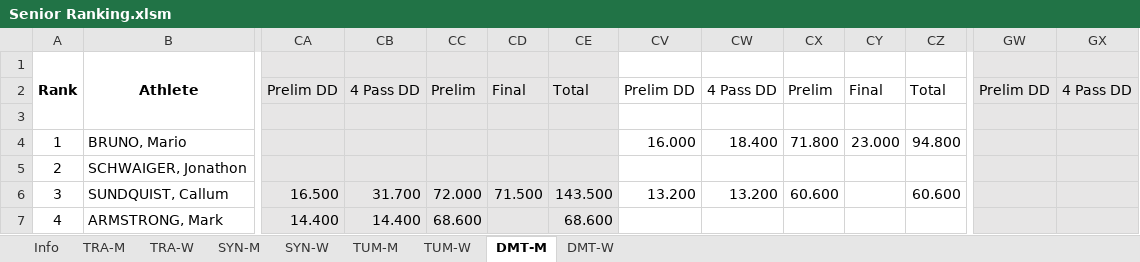
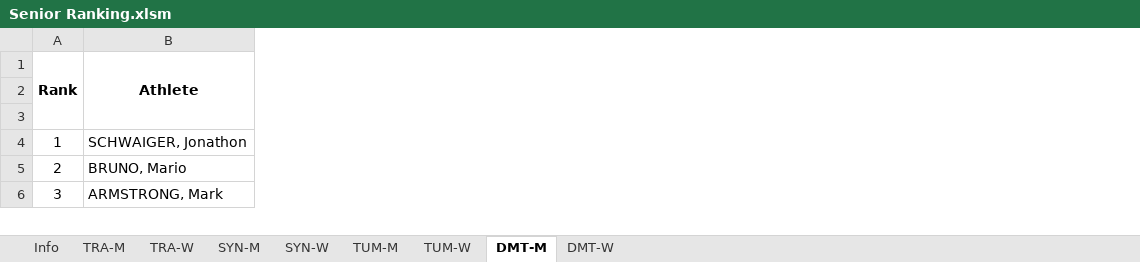
Before and after one commit to trampolinecanada/rankinglists, an Excel workbook: Senior Ranking.xlsm, sheet DMT-M, drawn as a sheet; only a part is shown, gaps mark what is left out; values as stored, in another font and other column widths than the file's, no borders; conditional formats not drawn; removed rows and columns are numbered as before the commit, all else as after; rows hold the shown columns only; the diff covers the shown part only; the diff names each change by its address in the sheet, - before the commit and + after, or states it on an @@ line.

```diff
--- a/Senior Ranking.xlsm (sheet DMT-M)
+++ b/Senior Ranking.xlsm (sheet DMT-M)
-column CA, row 2: Prelim DD; row 7: 14.400
-column CB, row 2: 4 Pass DD; row 7: 14.400
-column CC, row 2: Prelim; row 7: 68.600
-column CD, row 2: Final
-column CE, row 2: Total; row 7: 68.600
-column CV, row 2: Prelim DD
-column CW, row 2: 4 Pass DD
-column CX, row 2: Prelim
-column CY, row 2: Final
-column CZ, row 2: Total
@@ column GW hidden, row 2: Prelim DD @@
@@ column GX hidden, row 2: 4 Pass DD @@
-row 4: 1 | BRUNO, Mario |  |  |  |  |  | 16.000 | 18.400 | 71.800 | 23.000 | 94.800
-A4 (Rank): 2
+A4 (Rank): 1
-row 6: 3 | SUNDQUIST, Callum | 16.500 | 31.700 | 72.000 | 71.500 | 143.500 | 13.200 | 13.200 | 60.600 |  | 60.600
+row 5: 2 | BRUNO, Mario
-A6 (Rank): 4
+A6 (Rank): 3
```
Also changed, not shown: 1 added row, 28 removed columns and 32 edited cells elsewhere in this sheet, sheet TRA-M, sheet SYN-W, sheet DMT-W, sheet SYN-M, sheet TUM-W, sheet TUM-M, 2 more sheets, formulas that keep their value, hidden cells, Junior Ranking.xlsm.
